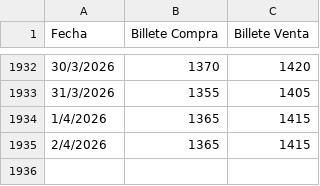
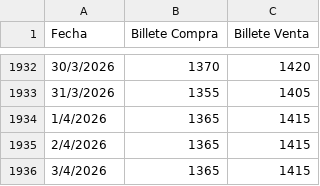
Before and after one commit to gautopablo/Dolar-BNA-Divisa, a CSV file: bna_dolar_billete_hist.csv, drawn as a sheet; only a part is shown, gaps mark what is left out; the diff names each change by its address in the sheet, - before the commit and + after, or states it on an @@ line.

```diff
--- a/bna_dolar_billete_hist.csv
+++ b/bna_dolar_billete_hist.csv
+row 1936: 3/4/2026 | 1365 | 1415
```
Also changed, not shown: bna_divisa_hist.csv, bna_dolar_divisa_hist.csv.
